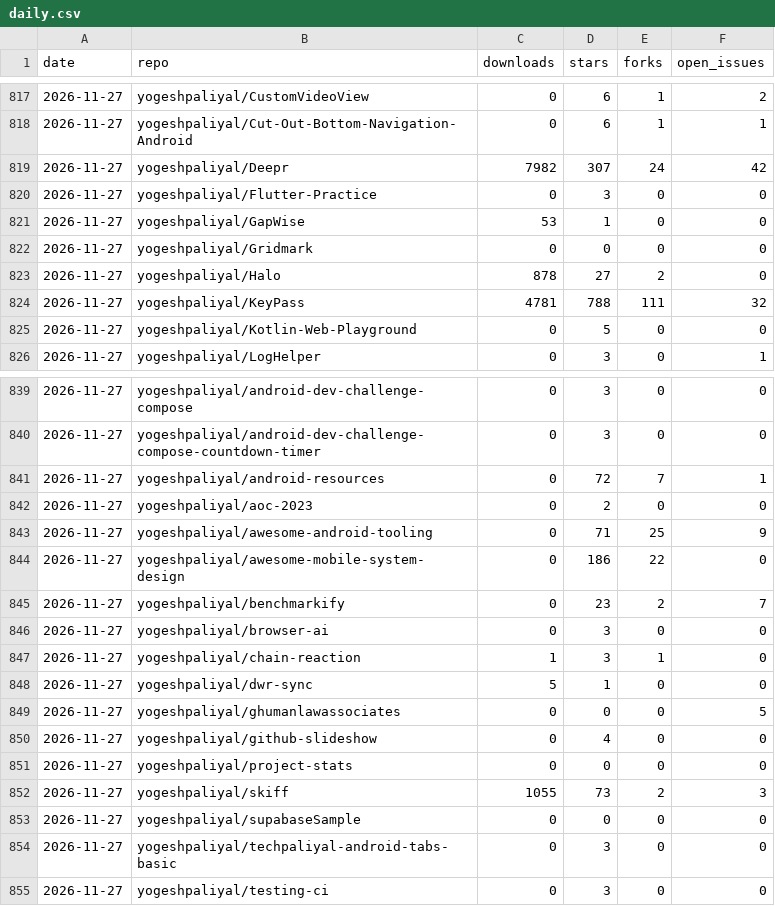
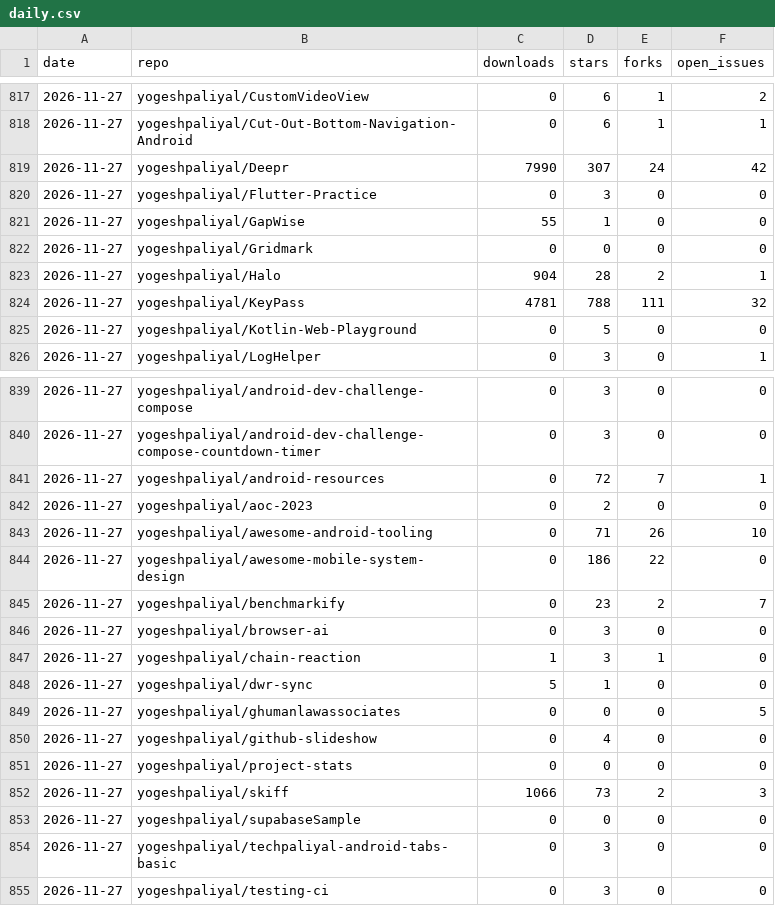
Before and after one commit to yogeshpaliyal/project-stats, a CSV file: daily.csv, drawn as a sheet; only a part is shown, gaps mark what is left out.

```diff
--- a/daily.csv
+++ b/daily.csv
@@ -818,7 +818,7 @@ date,repo,downloads,stars,forks,open_issues
 2026-11-27,yogeshpaliyal/Cut-Out-Bottom-Navigation-Android,0,6,1,1
-2026-11-27,yogeshpaliyal/Deepr,7982,307,24,42
+2026-11-27,yogeshpaliyal/Deepr,7990,307,24,42
 2026-11-27,yogeshpaliyal/Flutter-Practice,0,3,0,0
-2026-11-27,yogeshpaliyal/GapWise,53,1,0,0
+2026-11-27,yogeshpaliyal/GapWise,55,1,0,0
 2026-11-27,yogeshpaliyal/Gridmark,0,0,0,0
-2026-11-27,yogeshpaliyal/Halo,878,27,2,0
+2026-11-27,yogeshpaliyal/Halo,904,28,2,1
 2026-11-27,yogeshpaliyal/KeyPass,4781,788,111,32
@@ -842,3 +842,3 @@ date,repo,downloads,stars,forks,open_issues
 2026-11-27,yogeshpaliyal/aoc-2023,0,2,0,0
-2026-11-27,yogeshpaliyal/awesome-android-tooling,0,71,25,9
+2026-11-27,yogeshpaliyal/awesome-android-tooling,0,71,26,10
 2026-11-27,yogeshpaliyal/awesome-mobile-system-design,0,186,22,0
@@ -851,3 +851,3 @@ date,repo,downloads,stars,forks,open_issues
 2026-11-27,yogeshpaliyal/project-stats,0,0,0,0
-2026-11-27,yogeshpaliyal/skiff,1055,73,2,3
+2026-11-27,yogeshpaliyal/skiff,1066,73,2,3
 2026-11-27,yogeshpaliyal/supabaseSample,0,0,0,0
```
Also changed, not shown: assets.csv, releases_daily.csv, 9 other files.
